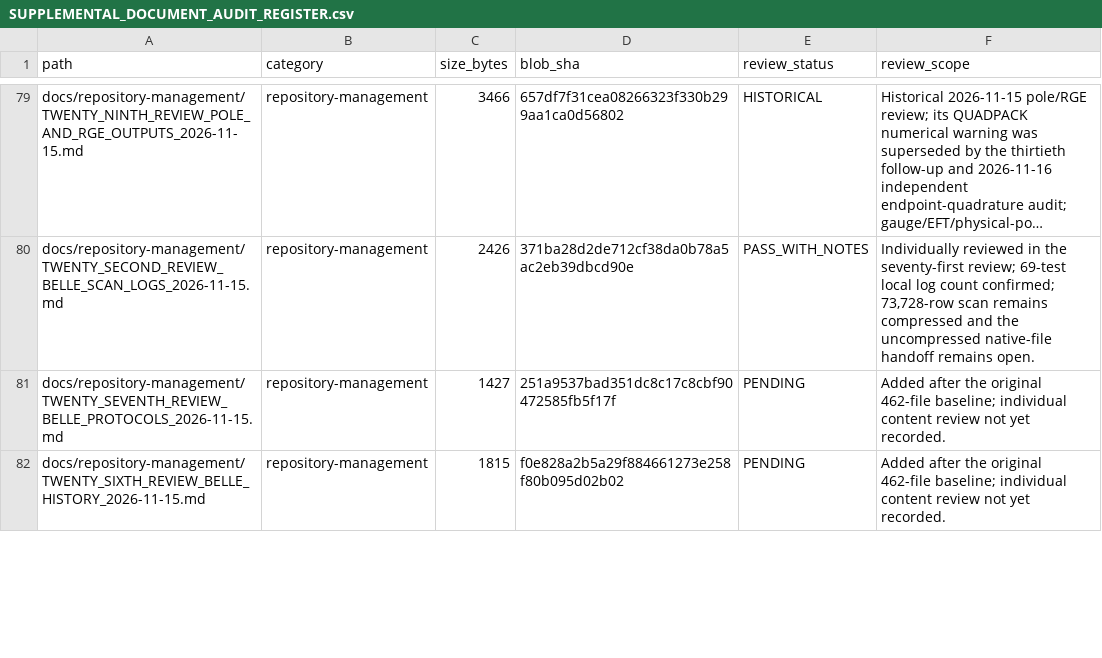
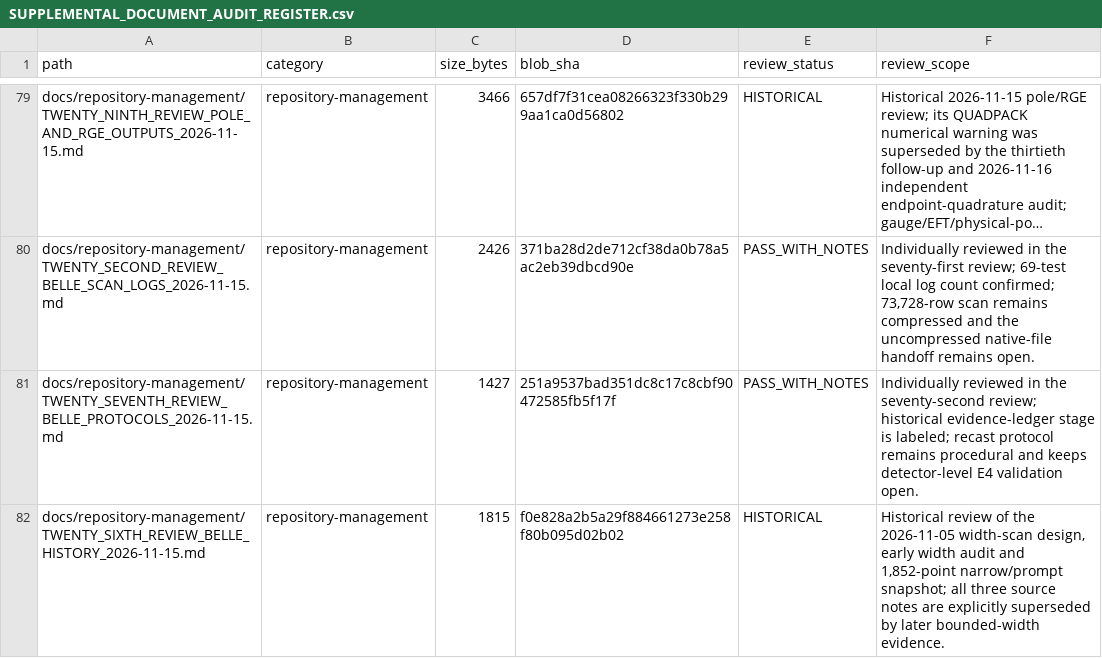
Before and after one commit to lm846802297-bit/axial-vector-review-response, a CSV file: docs/repository-management/SUPPLEMENTAL_DOCUMENT_AUDIT_REGISTER.csv, drawn as a sheet; only a part is shown, gaps mark what is left out; long unchanged cells end in …; the diff covers the shown part only; the diff names each change by its address in the sheet, - before the commit and + after, or states it on an @@ line.

Commit message:
docs: record seventy-second supplemental reviews

```diff
--- a/docs/repository-management/SUPPLEMENTAL_DOCUMENT_AUDIT_REGISTER.csv
+++ b/docs/repository-management/SUPPLEMENTAL_DOCUMENT_AUDIT_REGISTER.csv
-E81 (review_status): PENDING
+E81 (review_status): PASS_WITH_NOTES
-F81 (review_scope): Added after the original 462-file baseline; individual content review not yet recorded.
+F81 (review_scope): Individually reviewed in the seventy-second review; historical evidence-ledger stage is labeled; recast protocol remains procedural and keeps detector-level E4 validation open.
-E82 (review_status): PENDING
+E82 (review_status): HISTORICAL
-F82 (review_scope): Added after the original 462-file baseline; individual content review not yet recorded.
+F82 (review_scope): Historical review of the 2026-11-05 width-scan design, early width audit and 1,852-point narrow/prompt snapshot; all three source notes are explicitly superseded by later bounded-width evidence.
```
Also changed, not shown: 1 added row and 7 edited cells elsewhere in this file.
